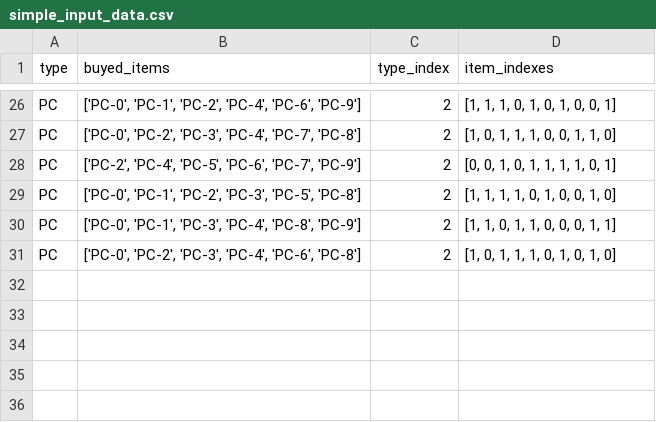
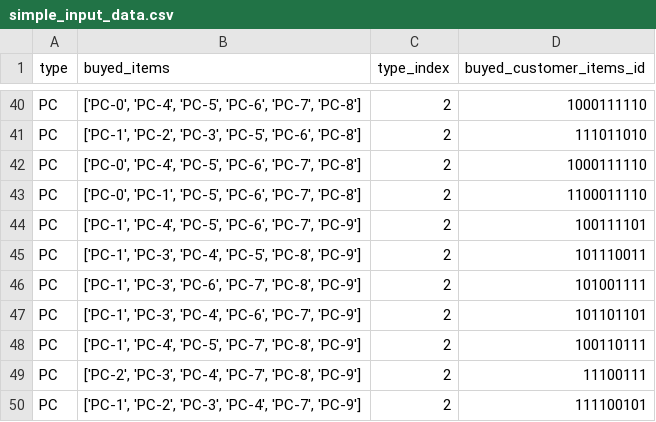
Before and after one commit to gitgabrio/cvd_binder, a CSV file: simple_input_data.csv, drawn as a sheet; only a part is shown, gaps mark what is left out; addresses are those after the commit; the diff covers the shown part only; the diff names each change by its address in the sheet, - before the commit and + after, or states it on an @@ line.

```diff
--- a/simple_input_data.csv
+++ b/simple_input_data.csv
-D1: item_indexes
+D1: buyed_customer_items_id
-B40 (buyed_items): ['PC-0', 'PC-1', 'PC-2', 'PC-4', 'PC-6', 'PC-9']
+B40 (buyed_items): ['PC-0', 'PC-4', 'PC-5', 'PC-6', 'PC-7', 'PC-8']
-D40 (buyed_customer_items_id): [1, 1, 1, 0, 1, 0, 1, 0, 0, 1]
+D40 (buyed_customer_items_id): 1000111110
+row 41: PC | ['PC-1', 'PC-2', 'PC-3', 'PC-5', 'PC-6', 'PC-8'] | 2 | 111011010
-B42 (buyed_items): ['PC-0', 'PC-2', 'PC-3', 'PC-4', 'PC-7', 'PC-8']
+B42 (buyed_items): ['PC-0', 'PC-4', 'PC-5', 'PC-6', 'PC-7', 'PC-8']
-D42 (buyed_customer_items_id): [1, 0, 1, 1, 1, 0, 0, 1, 1, 0]
+D42 (buyed_customer_items_id): 1000111110
+row 43: PC | ['PC-0', 'PC-1', 'PC-5', 'PC-6', 'PC-7', 'PC-8'] | 2 | 1100011110
-B44 (buyed_items): ['PC-2', 'PC-4', 'PC-5',…
+B44 (buyed_items): ['PC-1', 'PC-4', 'PC-5',…
-D44 (buyed_customer_items_id): [0, 0, 1, 0, 1, 1, 1, 1, 0, 1]
+D44 (buyed_customer_items_id): 100111101
-B45 (buyed_items): ['PC-0', 'PC-1', 'PC-2', 'PC-3', 'PC-5', 'PC-8']
+B45 (buyed_items): ['PC-1', 'PC-3', 'PC-4', 'PC-5', 'PC-8', 'PC-9']
-D45 (buyed_customer_items_id): [1, 1, 1, 1, 0, 1, 0, 0, 1, 0]
+D45 (buyed_customer_items_id): 101110011
-B46 (buyed_items): ['PC-0', 'PC-1', 'PC-3', 'PC-4', 'PC-8', 'PC-9']
+B46 (buyed_items): ['PC-1', 'PC-3', 'PC-6', 'PC-7', 'PC-8', 'PC-9']
-D46 (buyed_customer_items_id): [1, 1, 0, 1, 1, 0, 0, 0, 1, 1]
+D46 (buyed_customer_items_id): 101001111
+row 47: PC | ['PC-1', 'PC-3', 'PC-4', 'PC-6', 'PC-7', 'PC-9'] | 2 | 101101101
+row 48: PC | ['PC-1', 'PC-4', 'PC-5', 'PC-7', 'PC-8', 'PC-9'] | 2 | 100110111
-B49 (buyed_items): ['PC-0', 'PC-2', 'PC-3', 'PC-4', 'PC-6', 'PC-8']
+B49 (buyed_items): ['PC-2', 'PC-3', 'PC-4', 'PC-7', 'PC-8', 'PC-9']
-D49 (buyed_customer_items_id): [1, 0, 1, 1, 1, 0, 1, 0, 1, 0]
+D49 (buyed_customer_items_id): 11100111
+row 50: PC | ['PC-1', 'PC-2', 'PC-3', 'PC-4', 'PC-7', 'PC-9'] | 2 | 111100101
```
Also changed, not shown: 14 added rows and 48 edited cells elsewhere in this file, 2 other files.
